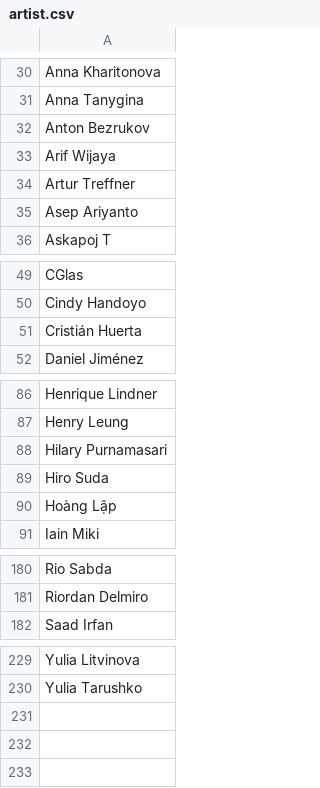
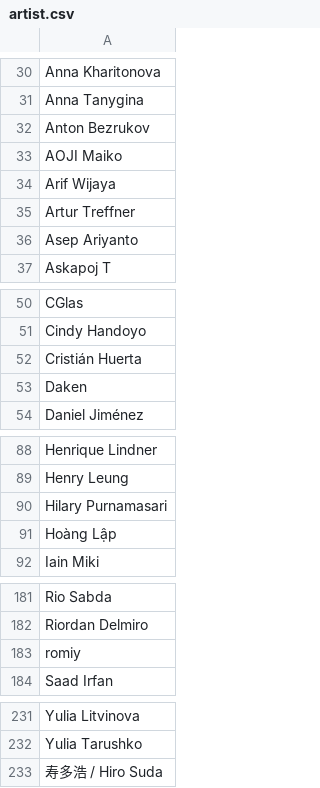
Before and after one commit to the-fab-cube/flesh-and-blood-cards, a CSV file: csvs/english/artist.csv, drawn as a sheet; only a part is shown, gaps mark what is left out; removed rows and columns are numbered as before the commit, all else as after; the diff names each change by its address in the sheet, - before the commit and + after, or states it on an @@ line.

```diff
--- a/csvs/english/artist.csv
+++ b/csvs/english/artist.csv
+row 33: AOJI Maiko
+row 53: Daken
-row 89: Hiro Suda
+row 183: romiy
+row 233: 寿多浩 / Hiro Suda
```
Also changed, not shown: csvs/english/card.csv, csvs/english/set-printing.csv, 5 other files.
